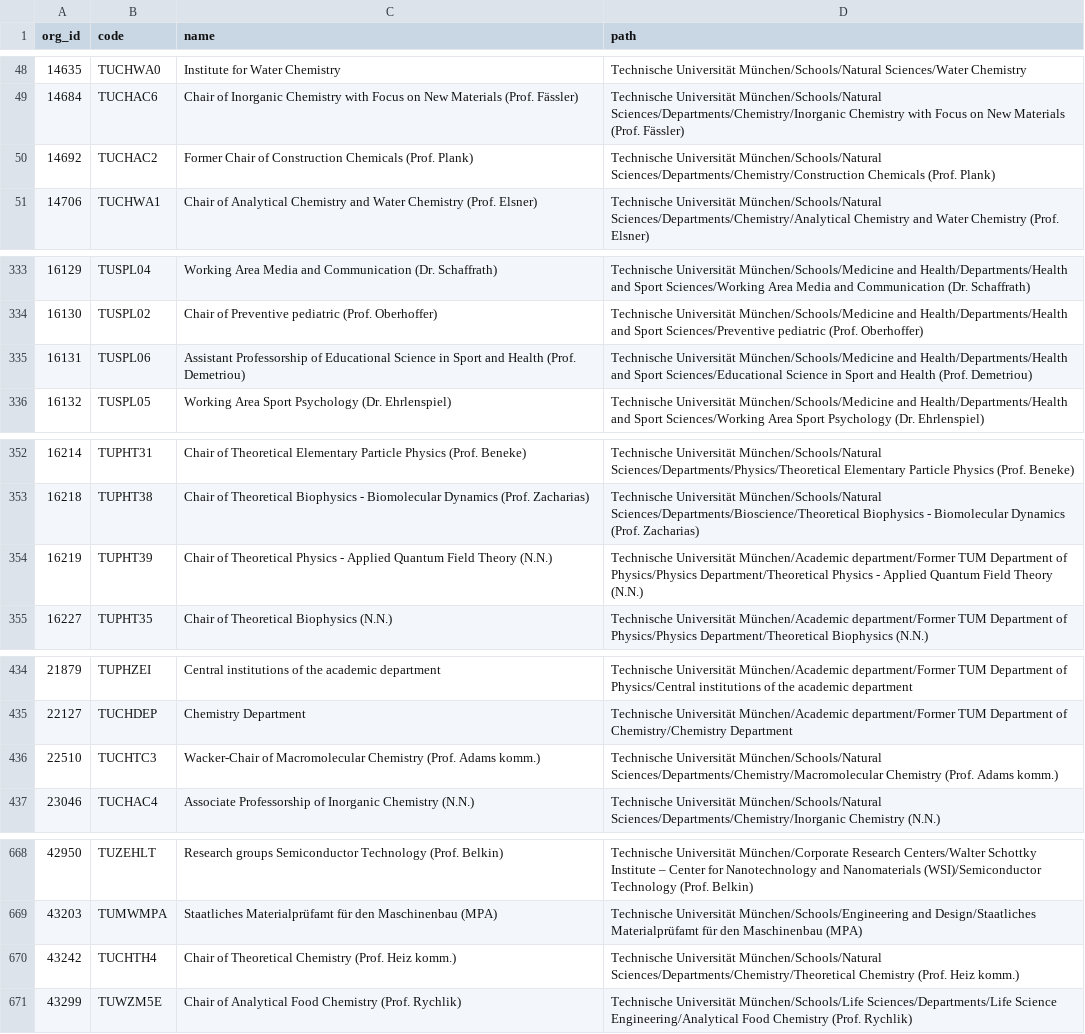
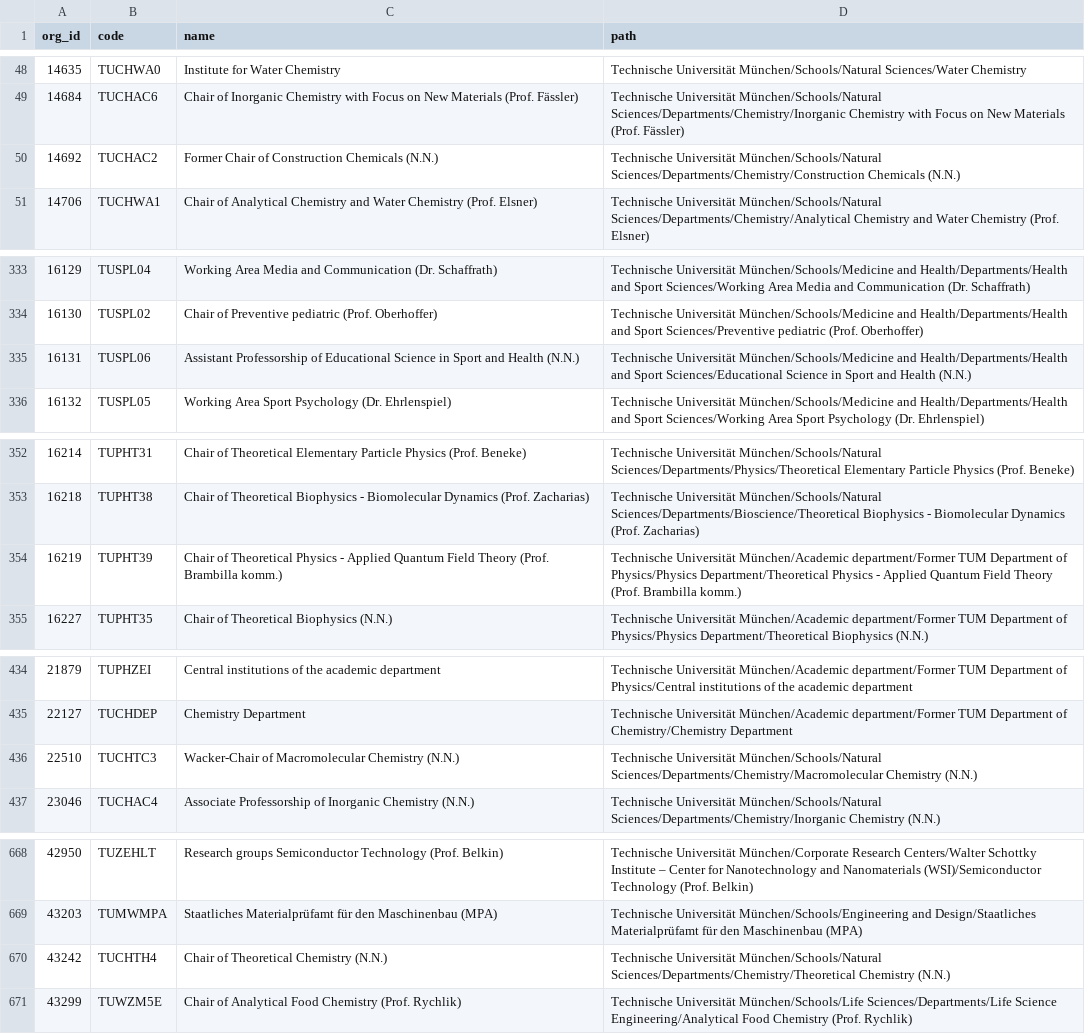
Before and after one commit to TUM-Dev/NavigaTUM, a CSV file: data/external/results/orgs-en_tumonline.csv, drawn as a sheet; only a part is shown, gaps mark what is left out; the diff covers the shown part only.

```diff
--- a/data/external/results/orgs-en_tumonline.csv
+++ b/data/external/results/orgs-en_tumonline.csv
@@ -49,3 +49,3 @@ org_id,code,name,path
 14684,TUCHAC6,Chair of Inorganic Chemistry with Focus on New Materials (Prof. Fässler),Technische Universität München/Schools/Natural Sciences/Departments/Chemistry/Inorganic Chemistry with Focus on New Materials (Prof. Fässler)
-14692,TUCHAC2,Former Chair of Construction Chemicals (Prof. Plank),Technische Universität München/Schools/Natural Sciences/Departments/Chemistry/Construction Chemicals (Prof. Plank)
+14692,TUCHAC2,Former Chair of Construction Chemicals (N.N.),Technische Universität München/Schools/Natural Sciences/Departments/Chemistry/Construction Chemicals (N.N.)
 14706,TUCHWA1,Chair of Analytical Chemistry and Water Chemistry (Prof. Elsner),Technische Universität München/Schools/Natural Sciences/Departments/Chemistry/Analytical Chemistry and Water Chemistry (Prof. Elsner)
@@ -334,3 +334,3 @@ org_id,code,name,path
 16130,TUSPL02,Chair of Preventive pediatric (Prof. Oberhoffer),Technische Universität München/Schools/Medicine and Health/Departments/Health and Sport Sciences/Preventive pediatric (Prof. Oberhoffer)
-16131,TUSPL06,Assistant Professorship of Educational Science in Sport and Health (Prof. Demetriou),Technische Universität München/Schools/Medicine and Health/Departments/Health and Sport Sciences/Educational Science in Sport and Health (Prof. Demetriou)
+16131,TUSPL06,Assistant Professorship of Educational Science in Sport and Health (N.N.),Technische Universität München/Schools/Medicine and Health/Departments/Health and Sport Sciences/Educational Science in Sport and Health (N.N.)
 16132,TUSPL05,Working Area Sport Psychology (Dr. Ehrlenspiel),Technische Universität München/Schools/Medicine and Health/Departments/Health and Sport Sciences/Working Area Sport Psychology (Dr. Ehrlenspiel)
@@ -353,3 +353,3 @@ org_id,code,name,path
 16218,TUPHT38,Chair of Theoretical Biophysics - Biomolecular  Dynamics (Prof. Zacharias),Technische Universität München/Schools/Natural Sciences/Departments/Bioscience/Theoretical Biophysics - Biomolecular  Dynamics (Prof. Zacharias)
-16219,TUPHT39,Chair of Theoretical Physics - Applied Quantum Field Theory (N.N.),Technische Universität München/Academic department/Former TUM Department of Physics/Physics Department/Theoretical Physics - Applied Quantum Field Theory (N.N.)
+16219,TUPHT39,Chair of Theoretical Physics - Applied Quantum Field Theory (Prof. Brambilla komm.),Technische Universität München/Academic department/Former TUM Department of Physics/Physics Department/Theoretical Physics - Applied Quantum Field Theory (Prof. Brambilla komm.)
 16227,TUPHT35,Chair of Theoretical Biophysics (N.N.),Technische Universität München/Academic department/Former TUM Department of Physics/Physics Department/Theoretical Biophysics (N.N.)
@@ -435,3 +435,3 @@ org_id,code,name,path
 22127,TUCHDEP,Chemistry Department,Technische Universität München/Academic department/Former TUM Department of Chemistry/Chemistry Department
-22510,TUCHTC3,Wacker-Chair of Macromolecular Chemistry (Prof. Adams komm.),Technische Universität München/Schools/Natural Sciences/Departments/Chemistry/Macromolecular Chemistry (Prof. Adams komm.)
+22510,TUCHTC3,Wacker-Chair of Macromolecular Chemistry (N.N.),Technische Universität München/Schools/Natural Sciences/Departments/Chemistry/Macromolecular Chemistry (N.N.)
 23046,TUCHAC4,Associate Professorship of Inorganic Chemistry (N.N.),Technische Universität München/Schools/Natural Sciences/Departments/Chemistry/Inorganic Chemistry (N.N.)
@@ -669,3 +669,3 @@ org_id,code,name,path
 43203,TUMWMPA,Staatliches Materialprüfamt für den Maschinenbau (MPA),Technische Universität München/Schools/Engineering and Design/Staatliches Materialprüfamt für den Maschinenbau (MPA)
-43242,TUCHTH4,Chair of Theoretical Chemistry (Prof. Heiz komm.),Technische Universität München/Schools/Natural Sciences/Departments/Chemistry/Theoretical Chemistry (Prof. Heiz komm.)
+43242,TUCHTH4,Chair of Theoretical Chemistry (N.N.),Technische Universität München/Schools/Natural Sciences/Departments/Chemistry/Theoretical Chemistry (N.N.)
 43299,TUWZM5E,Chair of Analytical Food Chemistry (Prof. Rychlik),Technische Universität München/Schools/Life Sciences/Departments/Life Science Engineering/Analytical Food Chemistry (Prof. Rychlik)
```
Also changed, not shown: 3 added rows, 2 removed rows and 16 edited cells elsewhere in this file, data/external/results/orgs-de_tumonline.csv.
